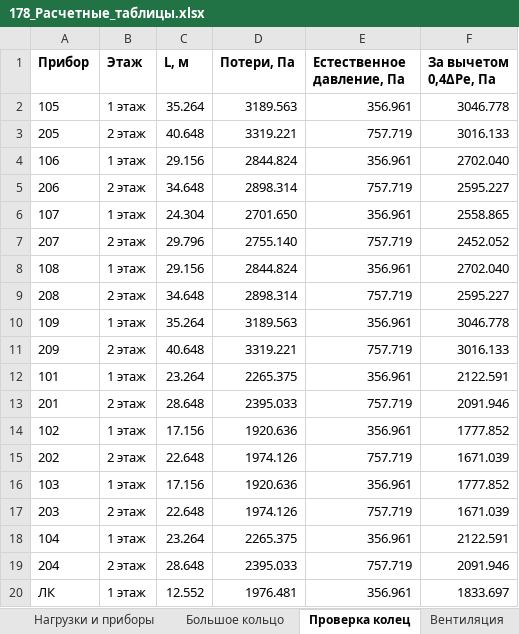
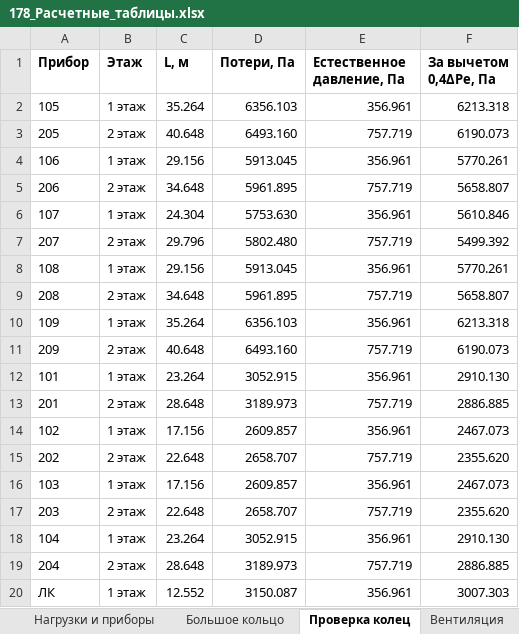
Before and after one commit to andrewwhitevo650-star/Elena, an Excel workbook: Итог_178/178_Расчетные_таблицы.xlsx, sheet Проверка колец, drawn as a sheet; values as stored, in another font and other column widths than the file's, no borders; the diff names each change by its address in the sheet, - before the commit and + after, or states it on an @@ line.

```diff
--- a/Итог_178/178_Расчетные_таблицы.xlsx (sheet Проверка колец)
+++ b/Итог_178/178_Расчетные_таблицы.xlsx (sheet Проверка колец)
-D2 (Потери, Па): 3189.563
+D2 (Потери, Па): 6356.103
-F2 (За вычетом 0,4ΔPе, Па): 3046.778
+F2 (За вычетом 0,4ΔPе, Па): 6213.318
-D3 (Потери, Па): 3319.221
+D3 (Потери, Па): 6493.160
-F3 (За вычетом 0,4ΔPе, Па): 3016.133
+F3 (За вычетом 0,4ΔPе, Па): 6190.073
-D4 (Потери, Па): 2844.824
+D4 (Потери, Па): 5913.045
-F4 (За вычетом 0,4ΔPе, Па): 2702.040
+F4 (За вычетом 0,4ΔPе, Па): 5770.261
-D5 (Потери, Па): 2898.314
+D5 (Потери, Па): 5961.895
-F5 (За вычетом 0,4ΔPе, Па): 2595.227
+F5 (За вычетом 0,4ΔPе, Па): 5658.807
-D6 (Потери, Па): 2701.650
+D6 (Потери, Па): 5753.630
-F6 (За вычетом 0,4ΔPе, Па): 2558.865
+F6 (За вычетом 0,4ΔPе, Па): 5610.846
-D7 (Потери, Па): 2755.140
+D7 (Потери, Па): 5802.480
-F7 (За вычетом 0,4ΔPе, Па): 2452.052
+F7 (За вычетом 0,4ΔPе, Па): 5499.392
-D8 (Потери, Па): 2844.824
+D8 (Потери, Па): 5913.045
-F8 (За вычетом 0,4ΔPе, Па): 2702.040
+F8 (За вычетом 0,4ΔPе, Па): 5770.261
-D9 (Потери, Па): 2898.314
+D9 (Потери, Па): 5961.895
-F9 (За вычетом 0,4ΔPе, Па): 2595.227
+F9 (За вычетом 0,4ΔPе, Па): 5658.807
-D10 (Потери, Па): 3189.563
+D10 (Потери, Па): 6356.103
-F10 (За вычетом 0,4ΔPе, Па): 3046.778
+F10 (За вычетом 0,4ΔPе, Па): 6213.318
-D11 (Потери, Па): 3319.221
+D11 (Потери, Па): 6493.160
-F11 (За вычетом 0,4ΔPе, Па): 3016.133
+F11 (За вычетом 0,4ΔPе, Па): 6190.073
-D12 (Потери, Па): 2265.375
+D12 (Потери, Па): 3052.915
-F12 (За вычетом 0,4ΔPе, Па): 2122.591
+F12 (За вычетом 0,4ΔPе, Па): 2910.130
-D13 (Потери, Па): 2395.033
+D13 (Потери, Па): 3189.973
-F13 (За вычетом 0,4ΔPе, Па): 2091.946
+F13 (За вычетом 0,4ΔPе, Па): 2886.885
-D14 (Потери, Па): 1920.636
+D14 (Потери, Па): 2609.857
-F14 (За вычетом 0,4ΔPе, Па): 1777.852
+F14 (За вычетом 0,4ΔPе, Па): 2467.073
-D15 (Потери, Па): 1974.126
+D15 (Потери, Па): 2658.707
-F15 (За вычетом 0,4ΔPе, Па): 1671.039
+F15 (За вычетом 0,4ΔPе, Па): 2355.620
-D16 (Потери, Па): 1920.636
+D16 (Потери, Па): 2609.857
-F16 (За вычетом 0,4ΔPе, Па): 1777.852
+F16 (За вычетом 0,4ΔPе, Па): 2467.073
-D17 (Потери, Па): 1974.126
+D17 (Потери, Па): 2658.707
-F17 (За вычетом 0,4ΔPе, Па): 1671.039
+F17 (За вычетом 0,4ΔPе, Па): 2355.620
-D18 (Потери, Па): 2265.375
+D18 (Потери, Па): 3052.915
-F18 (За вычетом 0,4ΔPе, Па): 2122.591
+F18 (За вычетом 0,4ΔPе, Па): 2910.130
-D19 (Потери, Па): 2395.033
+D19 (Потери, Па): 3189.973
-F19 (За вычетом 0,4ΔPе, Па): 2091.946
+F19 (За вычетом 0,4ΔPе, Па): 2886.885
-D20 (Потери, Па): 1976.481
+D20 (Потери, Па): 3150.087
-F20 (За вычетом 0,4ΔPе, Па): 1833.697
+F20 (За вычетом 0,4ΔPе, Па): 3007.303
```
Also changed, not shown: sheet Большое кольцо, sheet Допущения, sheet Вентиляция, sheet Оборудование, other sheet tabs, 12 other files.
